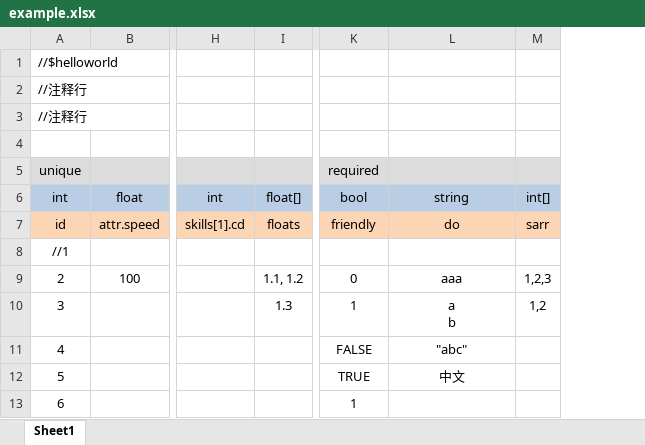
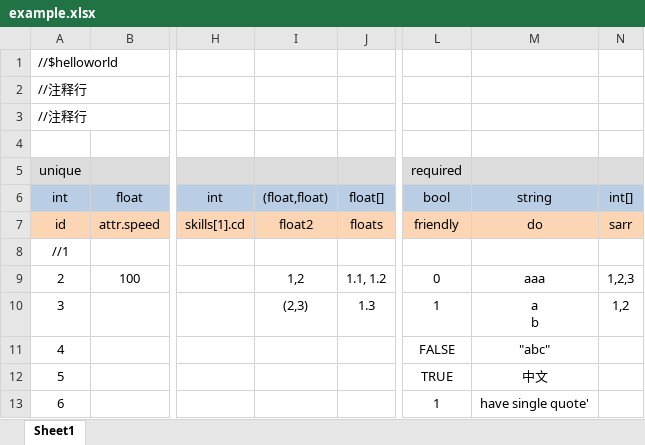
Before and after one commit to jiangzhhhh/xls-exporter, an Excel workbook: example/example.xlsx, sheet Sheet1, drawn as a sheet; only a part is shown, gaps mark what is left out; values as stored, in another font and other column widths than the file's, no borders; addresses are those after the commit; the diff names each change by its address in the sheet, - before the commit and + after, or states it on an @@ line.

```diff
--- a/example/example.xlsx (sheet Sheet1)
+++ b/example/example.xlsx (sheet Sheet1)
+column I, rows 6-10: (float,float) | float2 |  | 1,2 | (2,3)
-M13: (empty)
+M13: have single quote'
```
Also changed, not shown: 3 other files.
